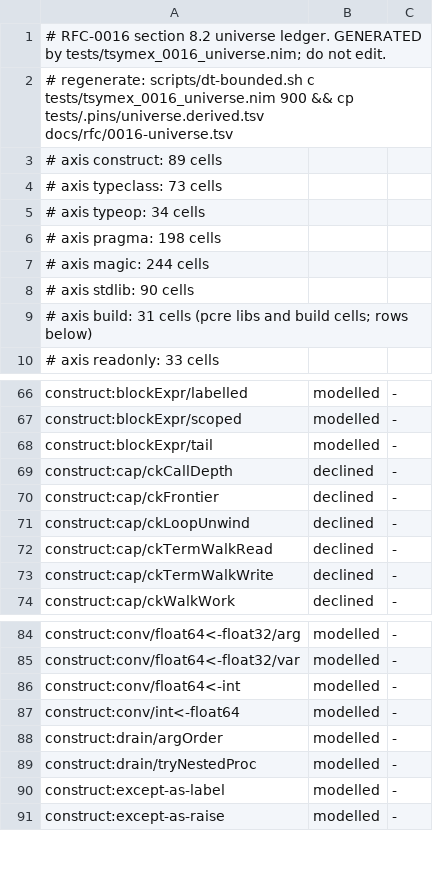
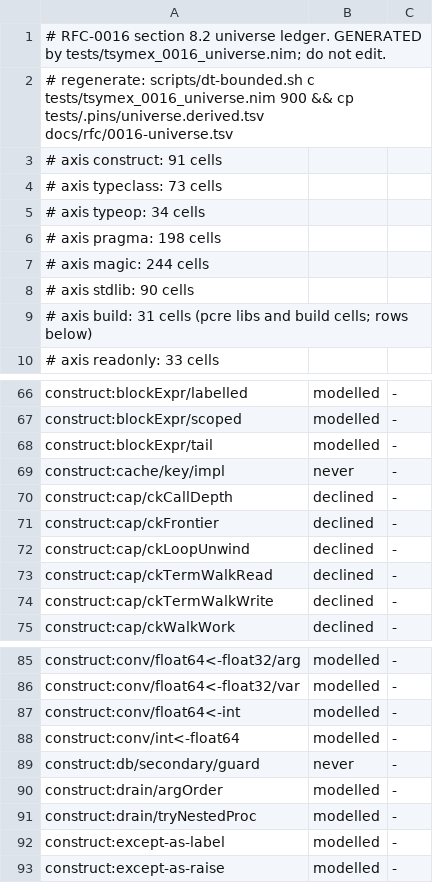
Before and after one commit to coreyleavitt/nelli, a TSV file: docs/rfc/0016-universe.tsv, drawn as a sheet; only a part is shown, gaps mark what is left out.

Commit message:
Keep replay-settled claims of unkeyed bodies out of the cache; guard saveSecondary
INT-31 (W-18): implKey reports what the impl digest cannot see (a foreign
importc body, a call through a module-level proc variable) as
SymexProgram.implOpen, and the cache stores no claim a replay settled for
such a program. A lossy witness confirmed against one C body was served,
as safe, to a SUT whose C body ends the process. The let proc value, the
override callees, the var proc value and a push inside fn are pinned:
keyed, or declined by the walk. Walker 404->406.

INT-33 (R1-26): the targeted phase's saveSecondary is guarded like every
other forAll write: its DbError goes to Report.dbErrors and ends a strictDb
run with a report instead of escaping forAll.

New never cells: construct:cache/key/impl, construct:db/secondary/guard.

```diff
--- a/docs/rfc/0016-universe.tsv
+++ b/docs/rfc/0016-universe.tsv
@@ -2,3 +2,3 @@
 # regenerate: scripts/dt-bounded.sh c tests/tsymex_0016_universe.nim 900 && cp tests/.pins/universe.derived.tsv docs/rfc/0016-universe.tsv
-# axis construct: 89 cells
+# axis construct: 91 cells
 # axis typeclass: 73 cells
@@ -68,2 +68,3 @@ construct:blockExpr/scoped	modelled	-
 construct:blockExpr/tail	modelled	-
+construct:cache/key/impl	never	-
 construct:cap/ckCallDepth	declined	-
@@ -87,2 +88,3 @@ construct:conv/float64<-int	modelled	-
 construct:conv/int<-float64	modelled	-
+construct:db/secondary/guard	never	-
 construct:drain/argOrder	modelled	-
```
Also changed, not shown: 19 other files.
